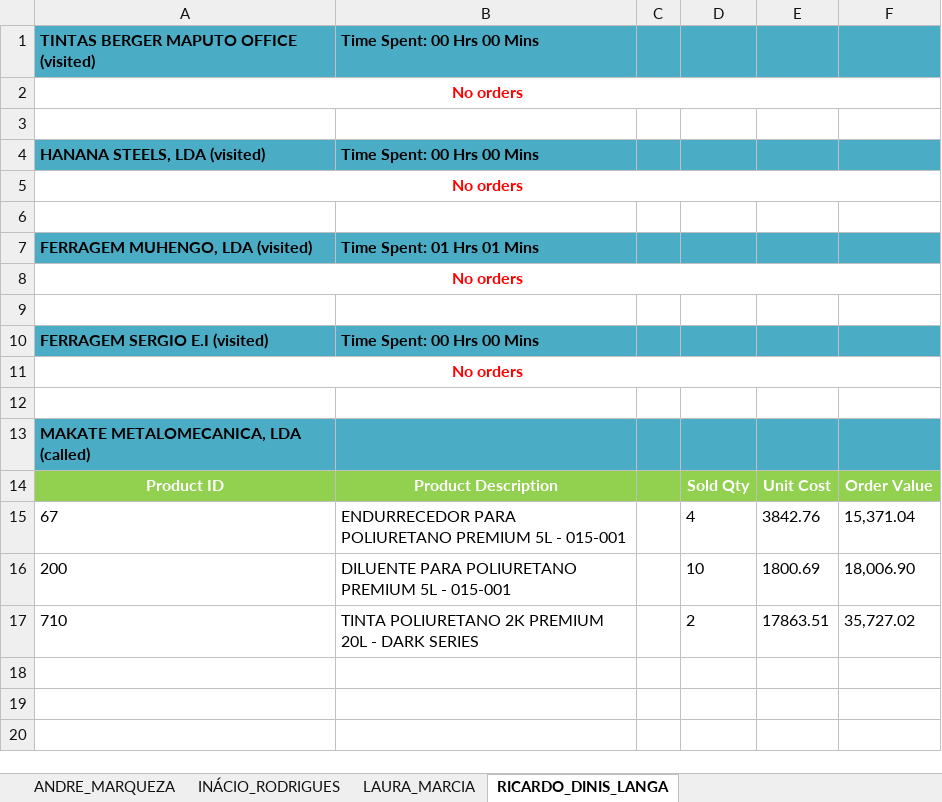
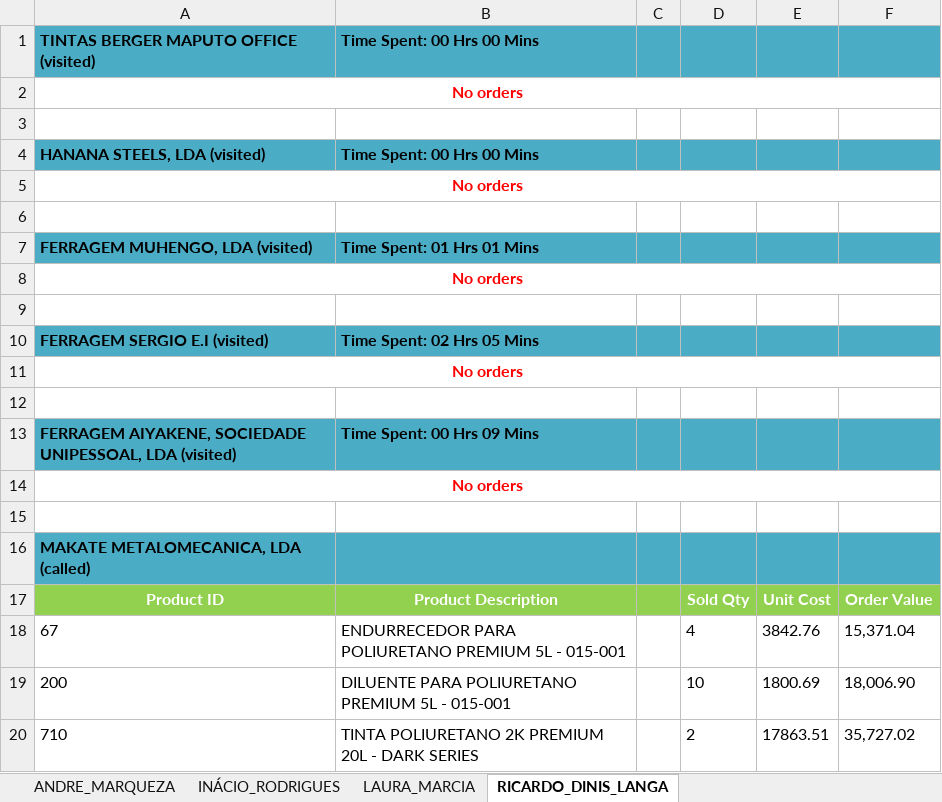
Before and after one commit to guruwalker/csfa-daily-report, an Excel workbook: Daily_CSFA_Report.xlsx, sheet RICARDO_DINIS_LANGA, drawn as a sheet; values as stored, in another font and other column widths than the file's, no borders; the diff names each change by its address in the sheet, - before the commit and + after, or states it on an @@ line.

```diff
--- a/Daily_CSFA_Report.xlsx (sheet RICARDO_DINIS_LANGA)
+++ b/Daily_CSFA_Report.xlsx (sheet RICARDO_DINIS_LANGA)
-B10: Time Spent: 00 Hrs 00 Mins
+B10: Time Spent: 02 Hrs 05 Mins
+row 11: No orders
+row 12: (empty)
+row 13: FERRAGEM AIYAKENE, SOCIEDADE UNIPESSOAL, LDA (visited) | Time Spent: 00 Hrs 09 Mins
```
Also changed, not shown: sheet Summary, sheet Monthly Attendance - February, sheet ANDRE_MARQUEZA, sheet INÁCIO_RODRIGUES, 5 other files.
